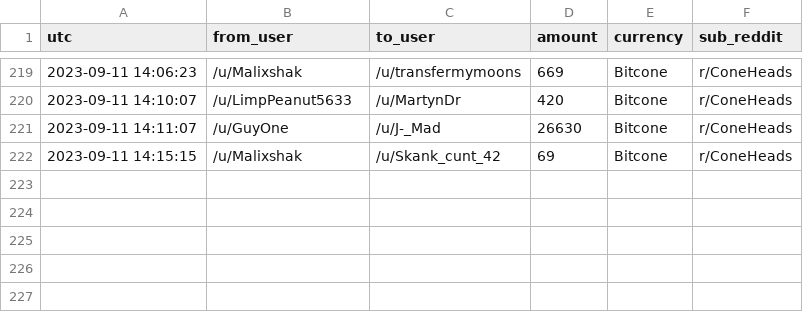
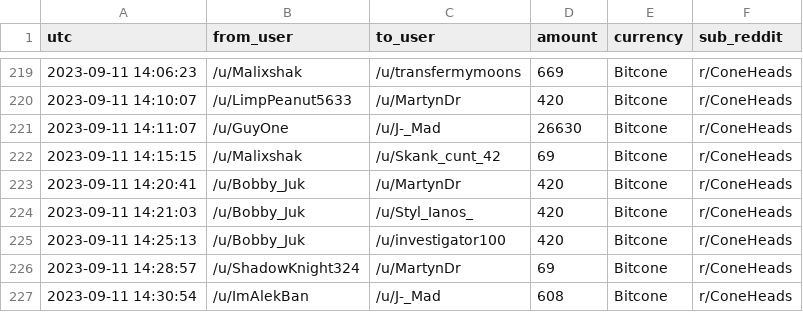
Before and after one commit to birdwastheword/Coneheads-Tip-Leaderboard, a CSV file: runs/2023-09-11/tips.csv, drawn as a sheet; only a part is shown, gaps mark what is left out.

```diff
--- a/runs/2023-09-11/tips.csv
+++ b/runs/2023-09-11/tips.csv
@@ -222 +222,6 @@ utc, from_user, to_user, amount, currency, sub_reddit
 2023-09-11 14:15:15, /u/Malixshak, /u/Skank_cunt_42, 69, Bitcone, r/ConeHeads
+2023-09-11 14:20:41, /u/Bobby_Juk, /u/MartynDr, 420, Bitcone, r/ConeHeads
+2023-09-11 14:21:03, /u/Bobby_Juk, /u/Styl_Ianos_, 420, Bitcone, r/ConeHeads
+2023-09-11 14:25:13, /u/Bobby_Juk, /u/investigator100, 420, Bitcone, r/ConeHeads
+2023-09-11 14:28:57, /u/ShadowKnight324, /u/MartynDr, 69, Bitcone, r/ConeHeads
+2023-09-11 14:30:54, /u/ImAlekBan, /u/J-_Mad, 608, Bitcone, r/ConeHeads
```
Also changed, not shown: 2 other files.
